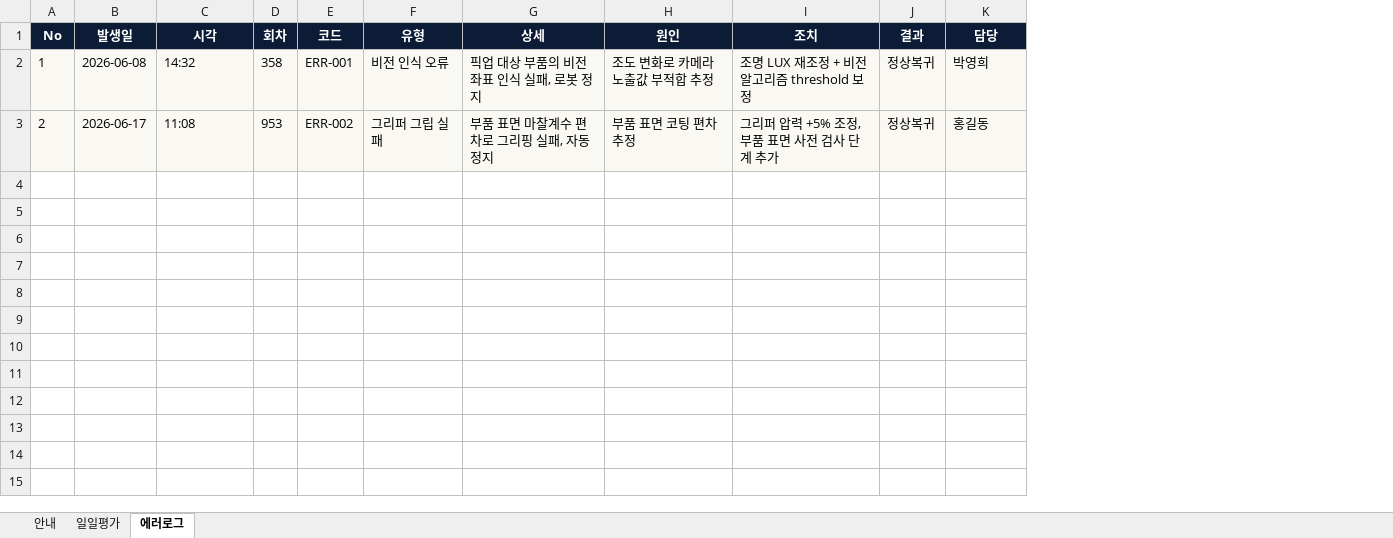
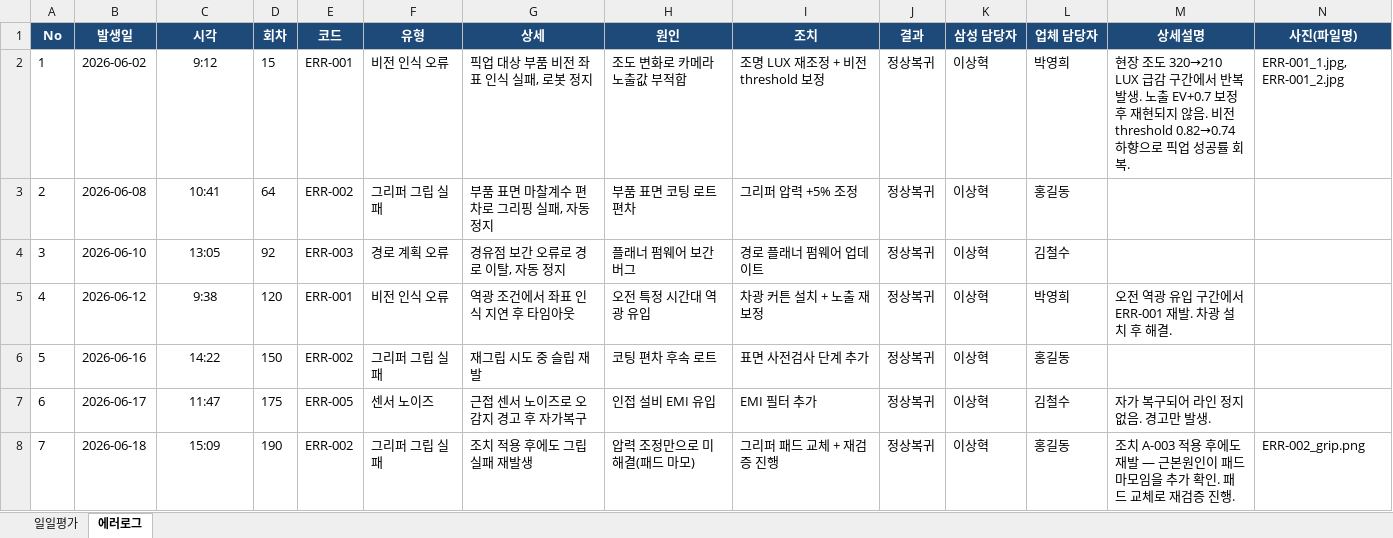
Before and after one commit to hdy-2382/SEC, an Excel workbook: data/raw/260601_SEC양산평가.xlsx, sheet 에러로그, drawn as a sheet; values as stored, in another font and other column widths than the file's, no borders; addresses are those after the commit; the diff names each change by its address in the sheet, - before the commit and + after, or states it on an @@ line.

```diff
--- a/data/raw/260601_SEC양산평가.xlsx (sheet 에러로그)
+++ b/data/raw/260601_SEC양산평가.xlsx (sheet 에러로그)
-sheet tab: 안내
+column K (삼성 담당자), rows 2-3: 이상혁 | 이상혁
+column M (상세설명), row 2: 현장 조도 320→210 LUX 급감 구간에서 반복 발생. 노출 EV+0.7 보정 후 재현되지 않음. 비전 threshold 0.82→0.74 하향으로 픽업 성공률 회복.
+column N (사진(파일명)), row 2: ERR-001_1.jpg, ERR-001_2.jpg
-A1:J1 fill: #0C1B36
+A1:J1 fill: #1E4A7A
-L1: 담당
+L1: 업체 담당자
-L1 fill: #0C1B36
+L1 fill: #1E4A7A
-A2:J3 fill: #FAF8F2
+A2:J3 fill: none
-B2 (발생일): 2026-06-08
+B2 (발생일): 2026-06-02
-C2 (시각): 14:32
+C2 (시각): 9:12
-C2:C3 alignment: left
+C2:C3 alignment: center
-D2 (회차): 358
+D2 (회차): 15
-G2 (상세): 픽업 대상 부품의 비전 좌표 인식 실패, 로봇 정지
+G2 (상세): 픽업 대상 부품 비전 좌표 인식 실패, 로봇 정지
-H2 (원인): 조도 변화로 카메라 노출값 부적합 추정
+H2 (원인): 조도 변화로 카메라 노출값 부적합
-I2 (조치): 조명 LUX 재조정 + 비전 알고리즘 threshold 보정
+I2 (조치): 조명 LUX 재조정 + 비전 threshold 보정
-L2:L3 fill: #FAF8F2
+L2:L3 fill: none
-B3 (발생일): 2026-06-17
+B3 (발생일): 2026-06-08
-C3 (시각): 11:08
+C3 (시각): 10:41
-D3 (회차): 953
+D3 (회차): 64
-H3 (원인): 부품 표면 코팅 편차 추정
+H3 (원인): 부품 표면 코팅 로트 편차
-I3 (조치): 그리퍼 압력 +5% 조정, 부품 표면 사전 검사 단계 추가
+I3 (조치): 그리퍼 압력 +5% 조정
+row 4: 3 | 2026-06-10 | 13:05 | 92 | ERR-003 | 경로 계획 오류 | 경유점 보간 오류로 경로 이탈, 자동 정지 | 플래너 펌웨어 보간 버그 | 경로 플래너 펌웨어 업데이트 | 정상복귀 | 이상혁 | 김철수
+row 5: 4 | 2026-06-12 | 9:38 | 120 | ERR-001 | 비전 인식 오류 | 역광 조건에서 좌표 인식 지연 후 타임아웃 | 오전 특정 시간대 역광 유입 | 차광 커튼 설치 + 노출 재보정 | 정상복귀 | 이상혁 | 박영희 | 오전 역광 유입 구간에서 ERR-001 재발. 차광 설치 후 해결.
+row 6: 5 | 2026-06-16 | 14:22 | 150 | ERR-002 | 그리퍼 그립 실패 | 재그립 시도 중 슬립 재발 | 코팅 편차 후속 로트 | 표면 사전검사 단계 추가 | 정상복귀 | 이상혁 | 홍길동
+row 7: 6 | 2026-06-17 | 11:47 | 175 | ERR-005 | 센서 노이즈 | 근접 센서 노이즈로 오감지 경고 후 자가복구 | 인접 설비 EMI 유입 | EMI 필터 추가 | 정상복귀 | 이상혁 | 김철수 | 자가 복구되어 라인 정지 없음. 경고만 발생.
+row 8: 7 | 2026-06-18 | 15:09 | 190 | ERR-002 | 그리퍼 그립 실패 | 조치 적용 후에도 그립 실패 재발생 | 압력 조정만으로 미해결(패드 마모) | 그리퍼 패드 교체 + 재검증 진행 | 정상복귀 | 이상혁 | 홍길동 | 조치 A-003 적용 후에도 재발 — 근본원인이 패드 마모임을 추가 확인. 패드 교체로 재검증 진행. | ERR-002_grip.png
```
Also changed, not shown: sheet 일일평가, 14 other files.
